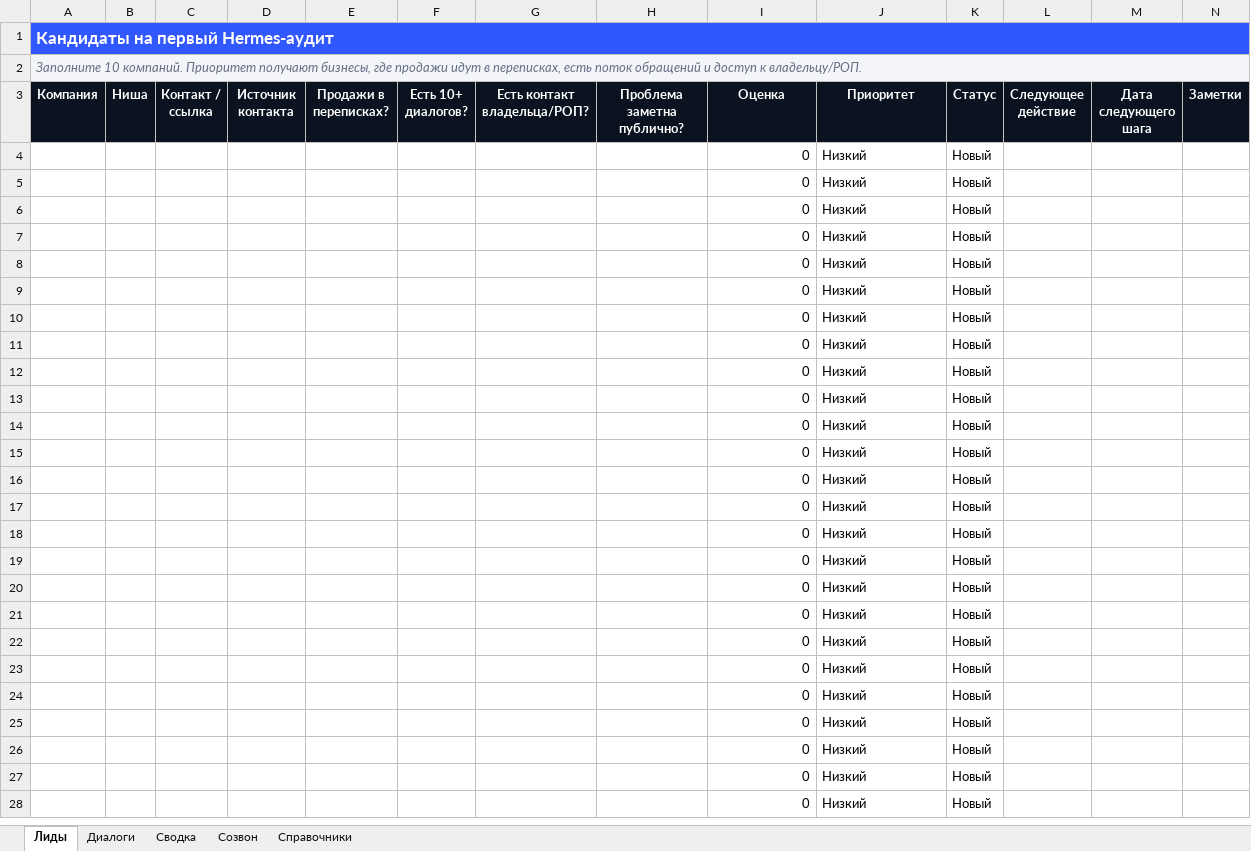
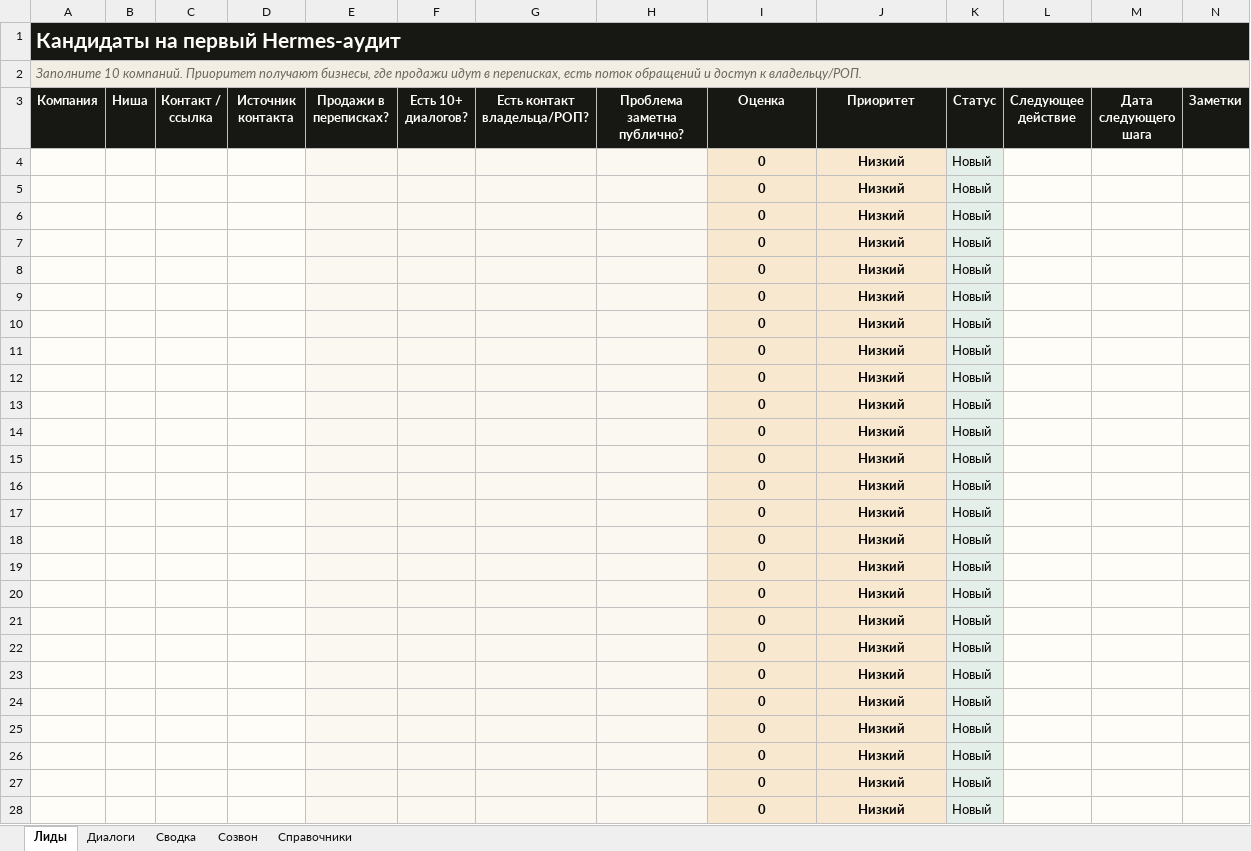
Before and after one commit to 0xAtsco/landing_rko, an Excel workbook: vc_funnel_bot/material_packs/hermes_first_audit/Hermes_Audit_Workbook.xlsx, sheet Лиды, drawn as a sheet; only a part is shown; values as stored, in another font and other column widths than the file's, no borders; conditional formats and table styles not drawn; the diff covers the shown part only; the diff names each change by its address in the sheet, - before the commit and + after, or states it on an @@ line.

```diff
--- a/vc_funnel_bot/material_packs/hermes_first_audit/Hermes_Audit_Workbook.xlsx (sheet Лиды)
+++ b/vc_funnel_bot/material_packs/hermes_first_audit/Hermes_Audit_Workbook.xlsx (sheet Лиды)
-A1:N1 fill: #3157FF
+A1:N1 fill: #171714
@@ A1 text size: larger @@
-A2 text colour: #667085
+A2 text colour: #6D685E
-A4:D28 fill: none
+A4:D28 fill: #FFFDF8
-E4:H28 fill: none
+E4:H28 fill: #FBF8F1
@@ I4:J28 fill: none → #F7E8CF, bold: off → on @@
-I4:I28 alignment: right
+I4:I28 alignment: center
-J4:J28 alignment: left
+J4:J28 alignment: center
-K4:K28 fill: none
+K4:K28 fill: #E3EFE8
-L4:N28 fill: none
+L4:N28 fill: #FFFDF8
```
Also changed, not shown: cell formats elsewhere in this sheet, sheet Диалоги, sheet Сводка, sheet Созвон, sheet Справочники, charts or pictures, 8 other files.
